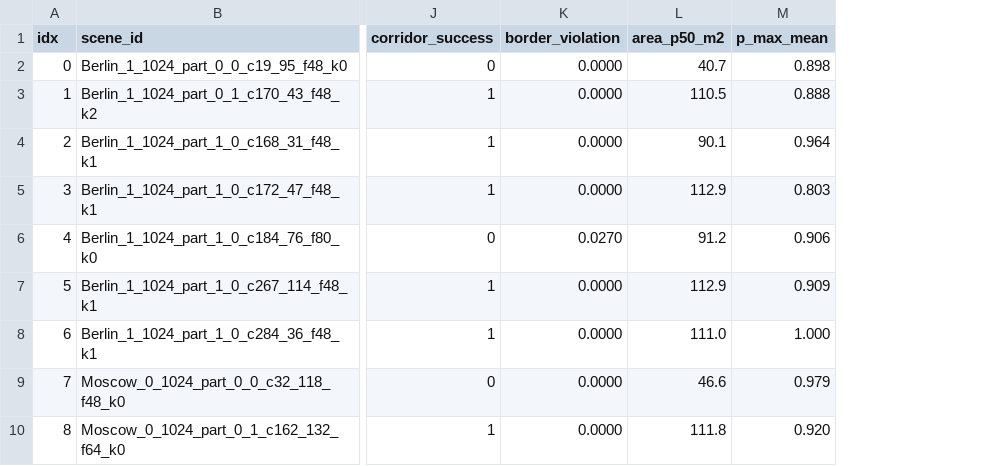
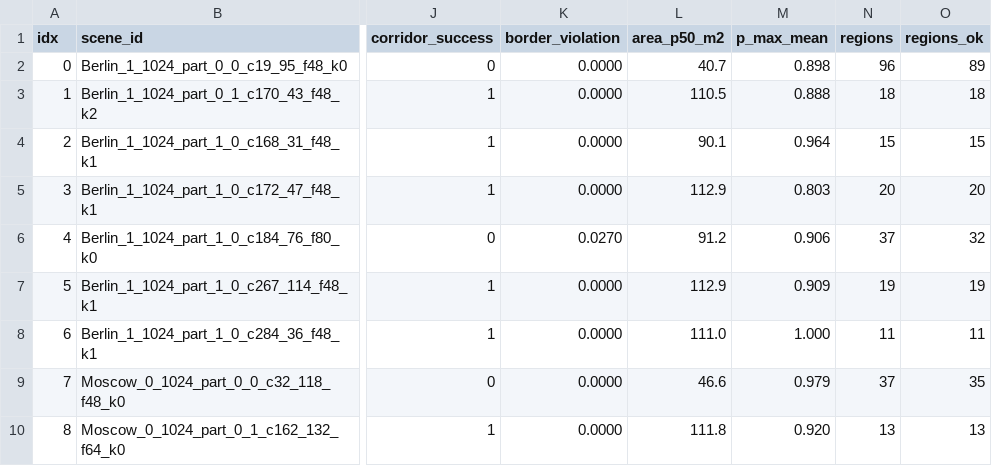
Before and after one commit to Hiashekiy/PathSafe-Ellipse, a CSV file: results/figures/grid/per_trajectory.csv, drawn as a sheet; only a part is shown, gaps mark what is left out; the diff names each change by its address in the sheet, - before the commit and + after, or states it on an @@ line.

Commit message:
Visualise the convex safe regions in the prediction samples
ellipsenet/visualize_grid.py now draws one translucent polytope per predicted ellipse:
- fill + outline only when the region is *provably* obstacle free (converged and the ellipse
  itself safe); a colliding ellipse has no obstacle-free convex region, so it gets a dashed
  red outline and no fill - filling it would look like a bug;
- --no-regions keeps the old ellipse-only panels, --window-margin controls the region cap
  (default 3 m; the shipped samples use 6 m so regions reach the walls in open areas and the
  caption states it), per_trajectory.csv gains regions / regions_ok columns;
- grid layout fixed (hspace/top) so the two-line panel titles no longer clip.

ellipsenet/geometry/polytopes.py: polygon_from_halfspaces() promoted from the demo script to a
shared helper (both the grid and scripts/build_convex_regions.py use it now).

Regenerated results/figures/grid/ (grid_predictions.png, grid_predictions_plain.png,
grid_gt.png, single_0{0,1,2}.png, per_trajectory.csv). Audit of exactly the regions drawn in
the figure: 644 ellipses, 612 drawn regions, 0 of them contain a blocked cell (exact
corner-level verify_polytopes).

```diff
--- a/results/figures/grid/per_trajectory.csv
+++ b/results/figures/grid/per_trajectory.csv
+column N (regions), rows 2-10: 96 | 18 | 15 | 20 | 37 | 19 | 11 | 37 | 13
+column O (regions_ok), rows 2-10: 89 | 18 | 15 | 20 | 32 | 19 | 11 | 35 | 13
```
Also changed, not shown: 10 other files.
